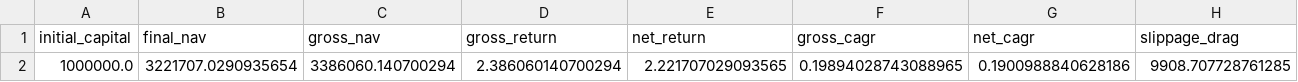
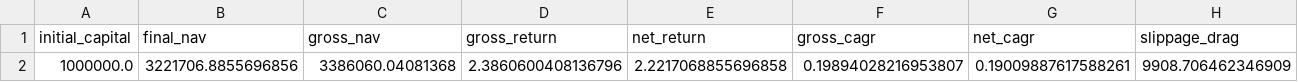
Before and after one commit to CausalorLabs/portfolio-os, a CSV file: reports/backtest_attribution.csv, drawn as a sheet; only a part is shown; removed rows and columns are numbered as before the commit, all else as after; rows hold the shown columns only; the diff names each change by its address in the sheet, - before the commit and + after, or states it on an @@ line.

```diff
--- a/reports/backtest_attribution.csv
+++ b/reports/backtest_attribution.csv
-row 2: 1000000.0 | 3221707.0290935654 | 3386060.140700294 | 2.386060140700294 | 2.221707029093565 | 0.19894028743088965 | 0.1900988840628186 | 9908.707728761285
+row 2: 1000000.0 | 3221706.8855696856 | 3386060.04081368 | 2.3860600408136796 | 2.2217068855696858 | 0.19894028216953807 | 0.19009887617588261 | 9908.706462346909
```
Also changed, not shown: reports/backtest_comparison.csv, reports/benchmark_comparison.csv, 33 other files.
